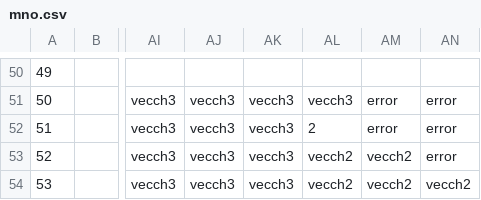
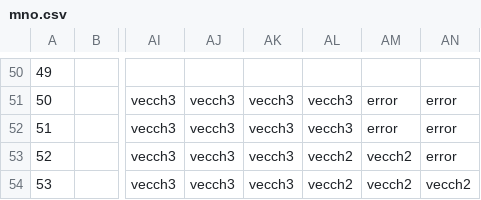
Before and after one commit to alesssss1/prova, a CSV file: mno.csv, drawn as a sheet; only a part is shown, gaps mark what is left out; the diff names each change by its address in the sheet, - before the commit and + after, or states it on an @@ line.

Commit message:
Update mno.csv

```diff
--- a/mno.csv
+++ b/mno.csv
-AL52: 2
+AL52: vecch3
```
